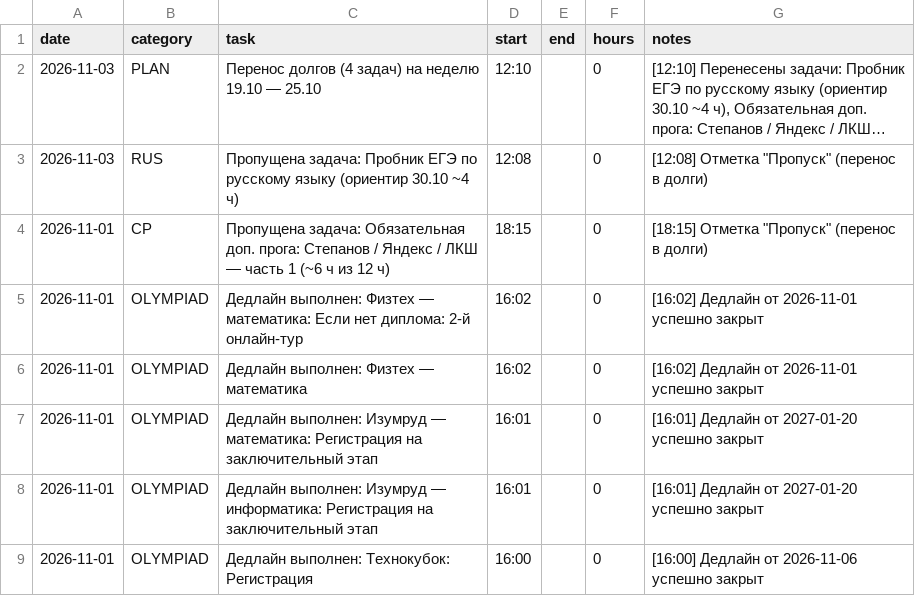
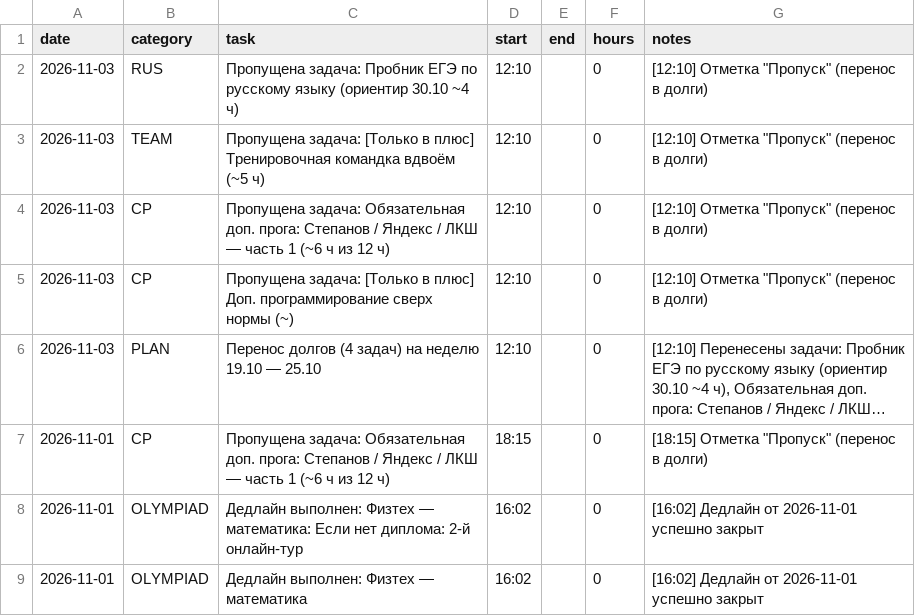
Before and after one commit to ponponin/dashboard, a CSV file: data/log.csv, drawn as a sheet; only a part is shown; the shorter side is filled out with more unchanged rows; long unchanged cells end in …; removed rows and columns are numbered as before the commit, all else as after; the diff names each change by its address in the sheet, - before the commit and + after, or states it on an @@ line.

Commit message:
Auto-commit changes from dashboard (12:11:05): data/log.csv

```diff
--- a/data/log.csv
+++ b/data/log.csv
+row 2: 2026-11-03 | RUS | Пропущена задача: Пробник ЕГЭ по русскому языку (ориентир 30.10 ~4 ч) | 12:10 |  | 0 | [12:10] Отметка "Пропуск" (перенос в долги)
+row 3: 2026-11-03 | TEAM | Пропущена задача: [Только в плюс] Тренировочная командка вдвоём (~5 ч) | 12:10 |  | 0 | [12:10] Отметка "Пропуск" (перенос в долги)
+row 4: 2026-11-03 | CP | Пропущена задача: Обязательная доп. прога: Степанов / Яндекс / ЛКШ — часть 1 (~6 ч из 12 ч) | 12:10 |  | 0 | [12:10] Отметка "Пропуск" (перенос в долги)
+row 5: 2026-11-03 | CP | Пропущена задача: [Только в плюс] Доп. программирование сверх нормы (~) | 12:10 |  | 0 | [12:10] Отметка "Пропуск" (перенос в долги)
-row 3: 2026-11-03 | RUS | Пропущена задача: Пробник ЕГЭ по русскому языку (ориентир 30.10 ~4 ч) | 12:08 |  | 0 | [12:08] Отметка "Пропуск" (перенос в долги)
```
